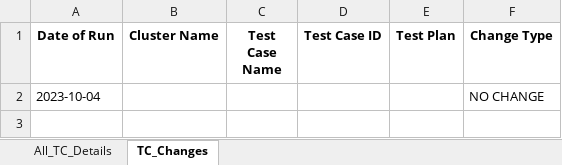
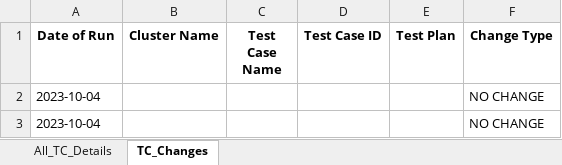
Before and after one commit to Survensa/chip_qa_support, an Excel workbook: Docs/TC_Summary.xlsx, sheet TC_Changes, drawn as a sheet; values as stored, in another font and other column widths than the file's, no borders; the diff names each change by its address in the sheet, - before the commit and + after, or states it on an @@ line.

```diff
--- a/Docs/TC_Summary.xlsx (sheet TC_Changes)
+++ b/Docs/TC_Summary.xlsx (sheet TC_Changes)
+row 3: 2023-10-04 |  |  |  |  | NO CHANGE
```
Also changed, not shown: sheet All_TC_Details, 1 other file.
